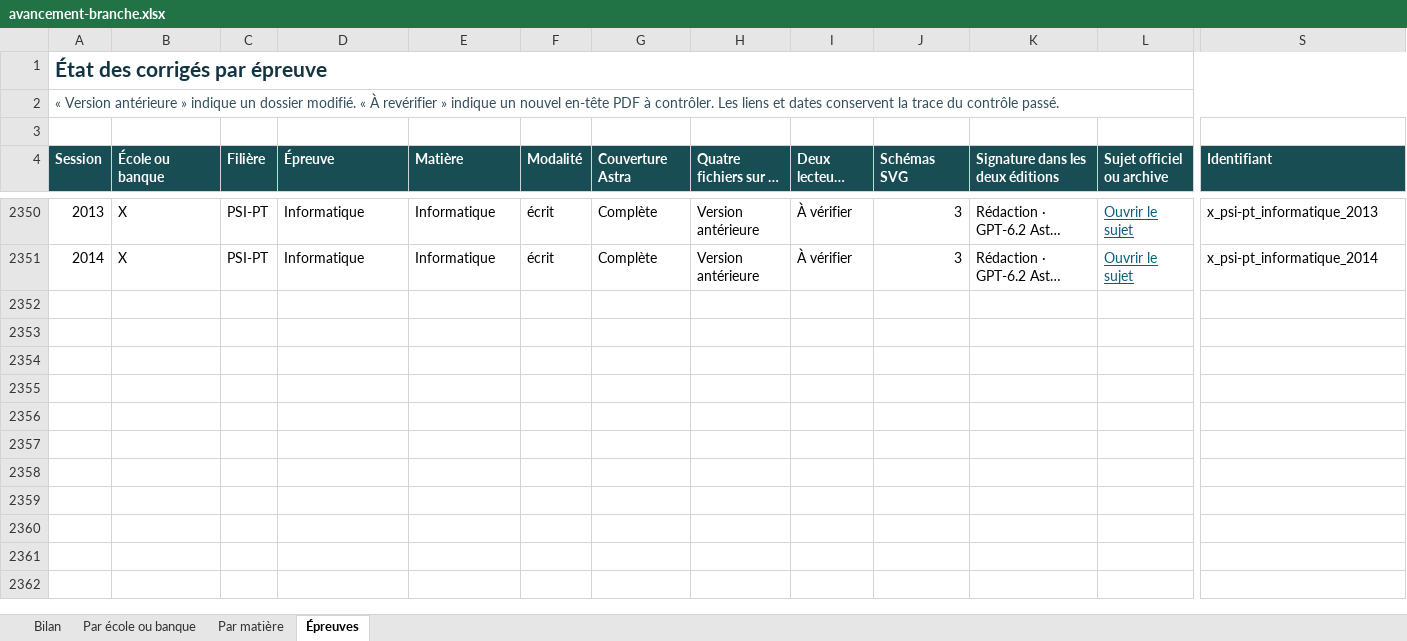
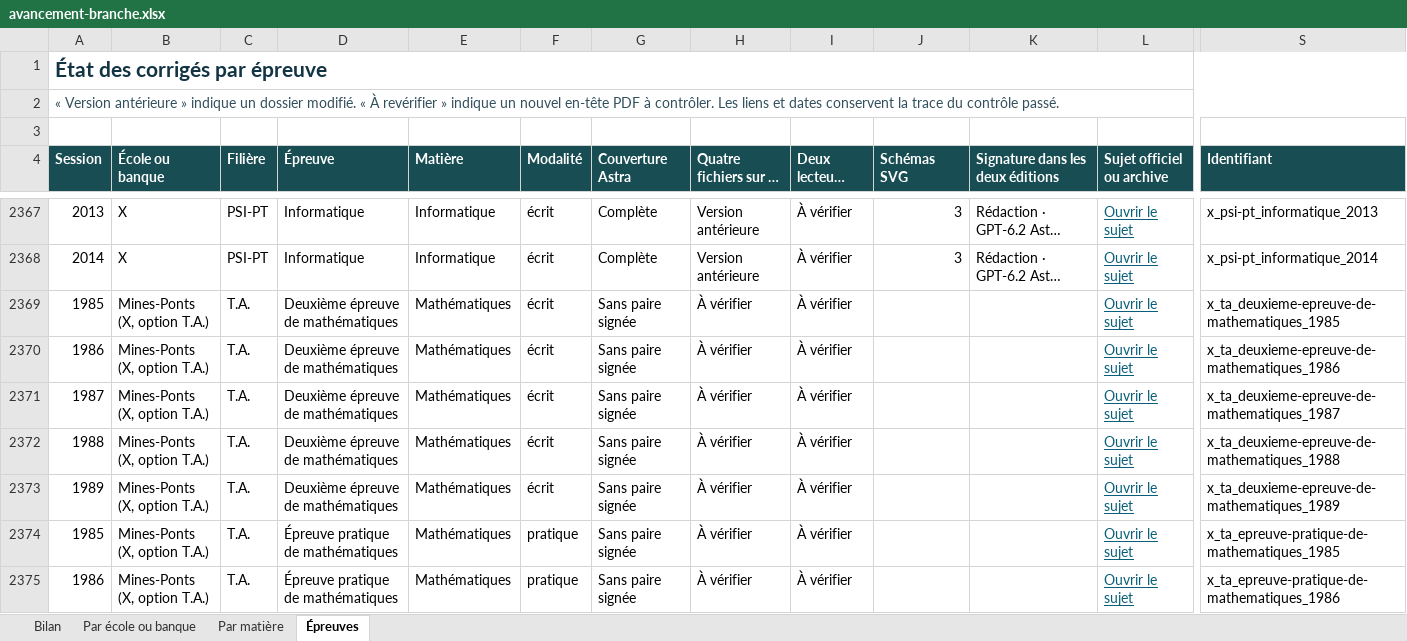
Before and after one commit to knoel99/corriges-concours, an Excel workbook: campagnes/x-ens/bilans/classeurs/avancement-branche.xlsx, sheet Épreuves, drawn as a sheet; only a part is shown, gaps mark what is left out; long unchanged cells end in …; values as stored, in another font and other column widths than the file's, no borders; conditional formats not drawn; rows hold the shown columns only; the diff covers the shown part only; the diff names each change by its address in the sheet, - before the commit and + after, or states it on an @@ line.

```diff
--- a/campagnes/x-ens/bilans/classeurs/avancement-branche.xlsx (sheet Épreuves)
+++ b/campagnes/x-ens/bilans/classeurs/avancement-branche.xlsx (sheet Épreuves)
+row 2369: 1985 | Mines-Ponts (X, option T.A.) | T.A. | Deuxième épreuve de mathématiques | Mathématiques | écrit | Sans paire signée | À vérifier | À vérifier |  |  | Ouvrir le sujet | x_ta_deuxieme-epreuve-de-mathematiques_1985
+row 2370: 1986 | Mines-Ponts (X, option T.A.) | T.A. | Deuxième épreuve de mathématiques | Mathématiques | écrit | Sans paire signée | À vérifier | À vérifier |  |  | Ouvrir le sujet | x_ta_deuxieme-epreuve-de-mathematiques_1986
+row 2371: 1987 | Mines-Ponts (X, option T.A.) | T.A. | Deuxième épreuve de mathématiques | Mathématiques | écrit | Sans paire signée | À vérifier | À vérifier |  |  | Ouvrir le sujet | x_ta_deuxieme-epreuve-de-mathematiques_1987
+row 2372: 1988 | Mines-Ponts (X, option T.A.) | T.A. | Deuxième épreuve de mathématiques | Mathématiques | écrit | Sans paire signée | À vérifier | À vérifier |  |  | Ouvrir le sujet | x_ta_deuxieme-epreuve-de-mathematiques_1988
+row 2373: 1989 | Mines-Ponts (X, option T.A.) | T.A. | Deuxième épreuve de mathématiques | Mathématiques | écrit | Sans paire signée | À vérifier | À vérifier |  |  | Ouvrir le sujet | x_ta_deuxieme-epreuve-de-mathematiques_1989
+row 2374: 1985 | Mines-Ponts (X, option T.A.) | T.A. | Épreuve pratique de mathématiques | Mathématiques | pratique | Sans paire signée | À vérifier | À vérifier |  |  | Ouvrir le sujet | x_ta_epreuve-pratique-de-mathematiques_1985
+row 2375: 1986 | Mines-Ponts (X, option T.A.) | T.A. | Épreuve pratique de mathématiques | Mathématiques | pratique | Sans paire signée | À vérifier | À vérifier |  |  | Ouvrir le sujet | x_ta_epreuve-pratique-de-mathematiques_1986
```
Also changed, not shown: 23 added rows and 78 edited cells elsewhere in this sheet, sheet Par école ou banque, sheet Par matière, sheet Bilan, 5 other files.
